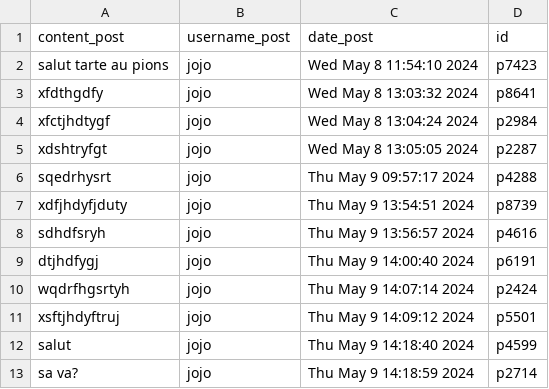
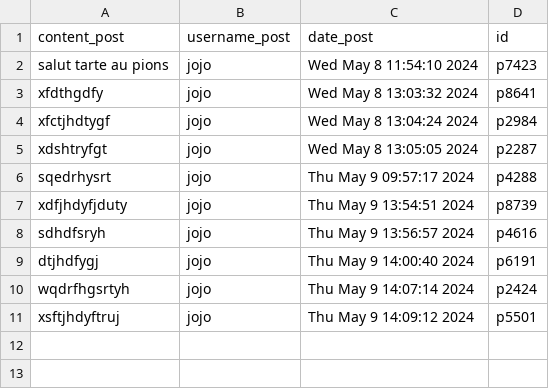
Before and after one commit to guix81/Projet_Hyperskill_Openclassroom, a CSV file: Python/Cours_openclassroom/forum/data/data_posts.csv, drawn as a sheet.

```diff
--- a/Python/Cours_openclassroom/forum/data/data_posts.csv
+++ b/Python/Cours_openclassroom/forum/data/data_posts.csv
@@ -11,3 +11 @@ wqdrfhgsrtyh,jojo,Thu May  9 14:07:14 2024,p2424
 xsftjhdyftruj,jojo,Thu May  9 14:09:12 2024,p5501
-salut,jojo,Thu May  9 14:18:40 2024,p4599
-sa va?,jojo,Thu May  9 14:18:59 2024,p2714
```
Also changed, not shown: 4 other files.
